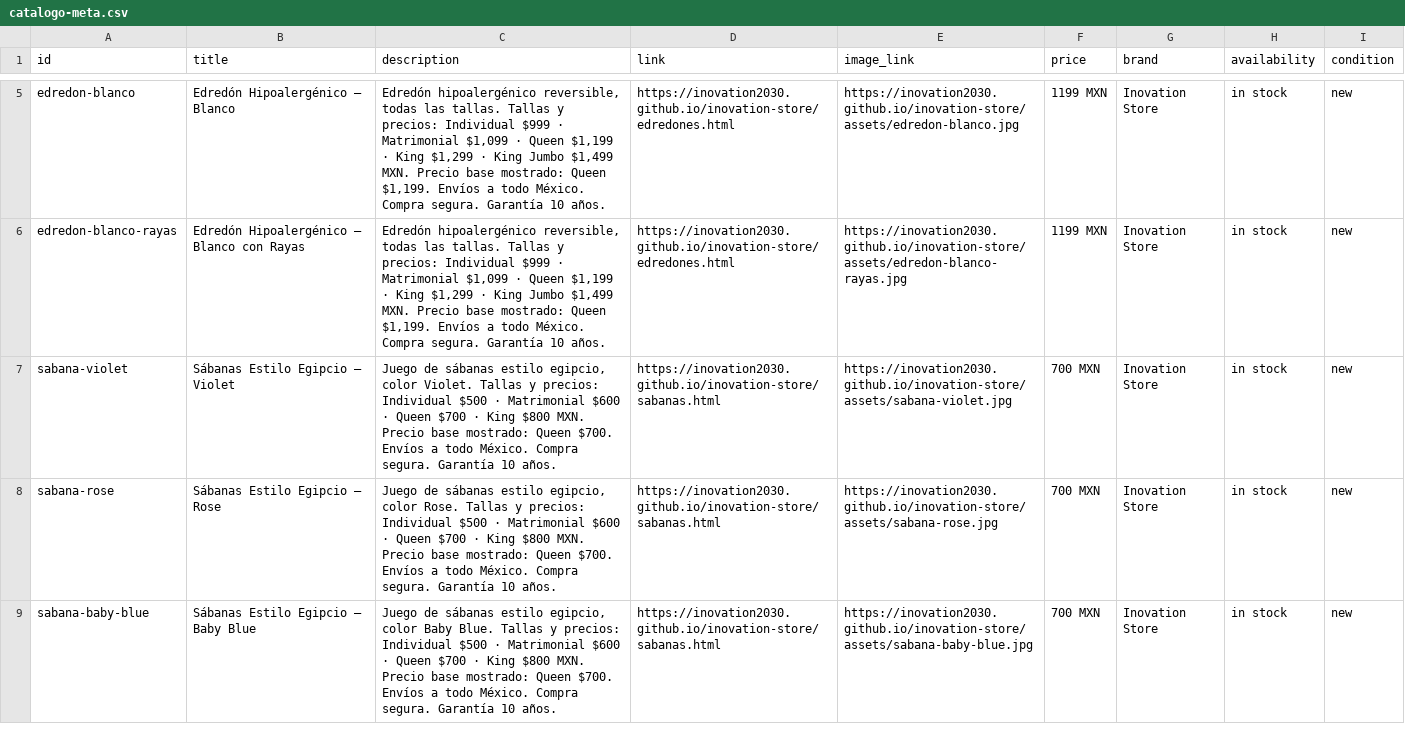
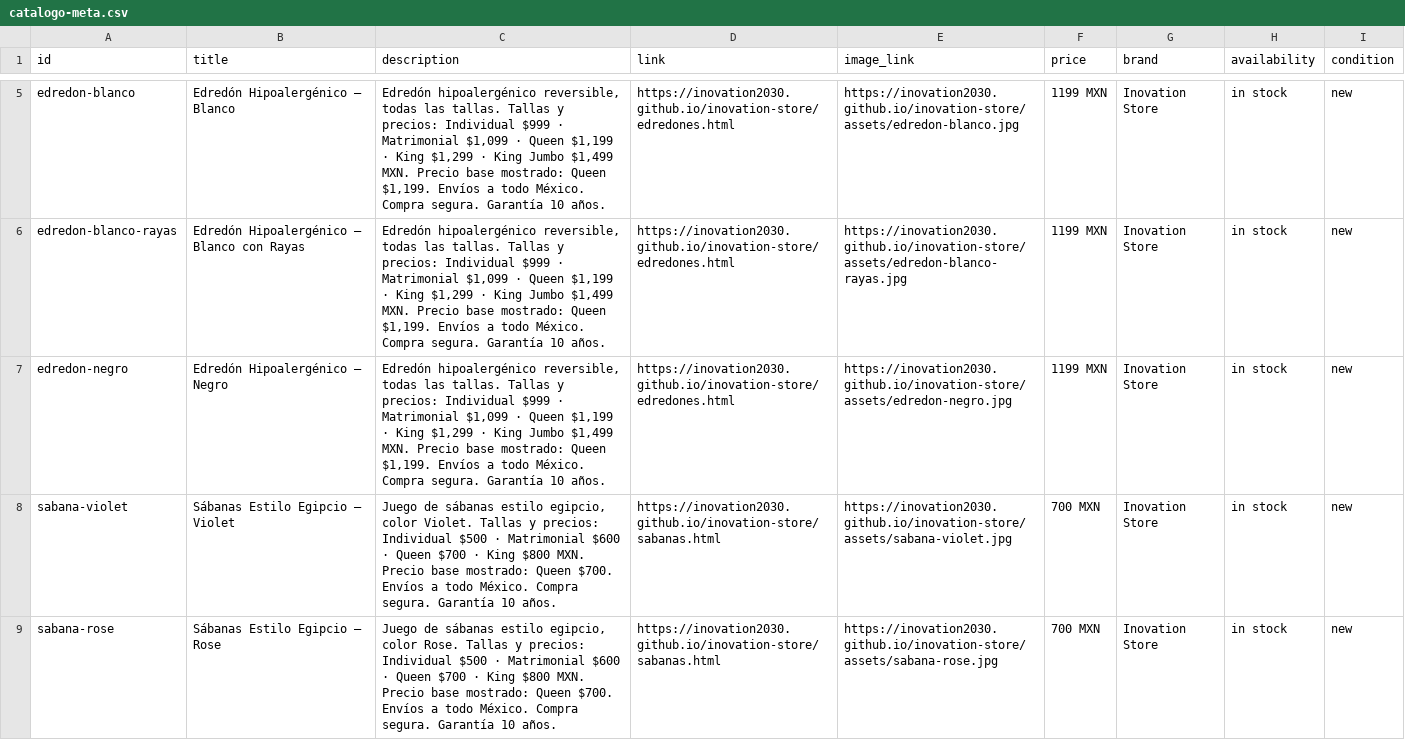
Before and after one commit to inovation2030/inovation-store, a CSV file: catalogo-meta.csv, drawn as a sheet; only a part is shown, gaps mark what is left out; the shorter side is filled out with more unchanged rows.

Commit message:
Cortinas visibles + 6 edredones con caras reales, Negro nuevo

```diff
--- a/catalogo-meta.csv
+++ b/catalogo-meta.csv
@@ -6,2 +6,3 @@ edredon-blanco,Edredón Hipoalergénico — Blanco,"Edredón hipoalergénico rev
 edredon-blanco-rayas,Edredón Hipoalergénico — Blanco con Rayas,"Edredón hipoalergénico reversible, todas las tallas. Tallas y precios: Individual $999 · Matrimonial $1,099 · Queen $1,199 · King $1,299 · King Jumbo $1,499 MXN. Precio base mostrado: Queen $1,199. Envíos a todo México. Compra segura. Garantía 10 años.",https://inovation2030.github.io/inovation-store/edredones.html,https://inovation2030.github.io/inovation-store/assets/edredon-blanco-rayas.jpg,1199 MXN,Inovation Store,in stock,new
+edredon-negro,Edredón Hipoalergénico — Negro,"Edredón hipoalergénico reversible, todas las tallas. Tallas y precios: Individual $999 · Matrimonial $1,099 · Queen $1,199 · King $1,299 · King Jumbo $1,499 MXN. Precio base mostrado: Queen $1,199. Envíos a todo México. Compra segura. Garantía 10 años.",https://inovation2030.github.io/inovation-store/edredones.html,https://inovation2030.github.io/inovation-store/assets/edredon-negro.jpg,1199 MXN,Inovation Store,in stock,new
 sabana-violet,Sábanas Estilo Egipcio — Violet,"Juego de sábanas estilo egipcio, color Violet. Tallas y precios: Individual $500 · Matrimonial $600 · Queen $700 · King $800 MXN. Precio base mostrado: Queen $700. Envíos a todo México. Compra segura. Garantía 10 años.",https://inovation2030.github.io/inovation-store/sabanas.html,https://inovation2030.github.io/inovation-store/assets/sabana-violet.jpg,700 MXN,Inovation Store,in stock,new
```
Also changed, not shown: catalogo-whatsapp.csv, 3 other files.
